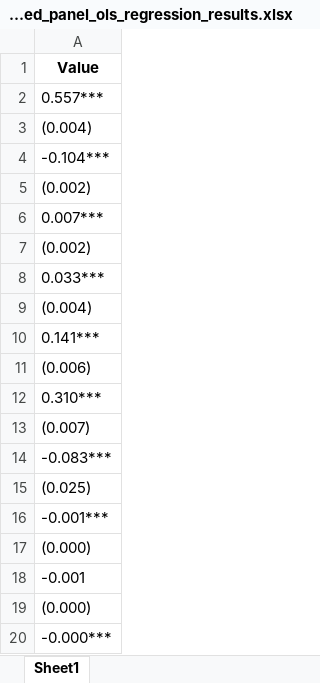
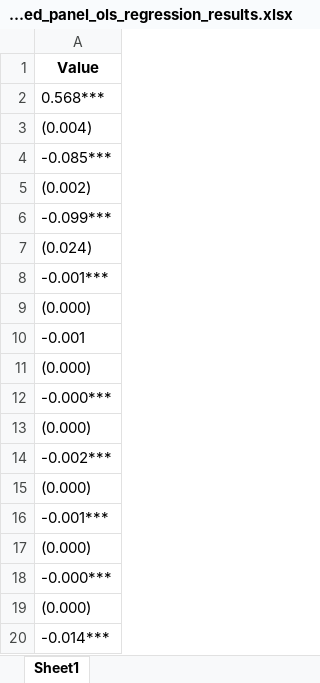
Before and after one commit to monkey-phd/DAOs-snapshot, an Excel workbook: docs/formatted_panel_ols_regression_results.xlsx, sheet Sheet1, drawn as a sheet; only a part is shown; the shorter side is filled out with more unchanged rows; values as stored, in another font and other column widths than the file's, no borders; the diff names each change by its address in the sheet, - before the commit and + after, or states it on an @@ line.

Commit message:
latest regressions with data processing

```diff
--- a/docs/formatted_panel_ols_regression_results.xlsx (sheet Sheet1)
+++ b/docs/formatted_panel_ols_regression_results.xlsx (sheet Sheet1)
-A2: 0.557***
+A2: 0.568***
-A4: -0.104***
+A4: -0.085***
-A6: 0.007***
+A6: -0.099***
-A7: (0.002)
+A7: (0.024)
-row 8: 0.033***
-row 9: (0.004)
-row 10: 0.141***
-row 11: (0.006)
-row 12: 0.310***
-row 13: (0.007)
-row 14: -0.083***
-row 15: (0.025)
```
Also changed, not shown: docs/correlation_matrix.xlsx, docs/descriptive_statistics.xlsx, 1 other file.
